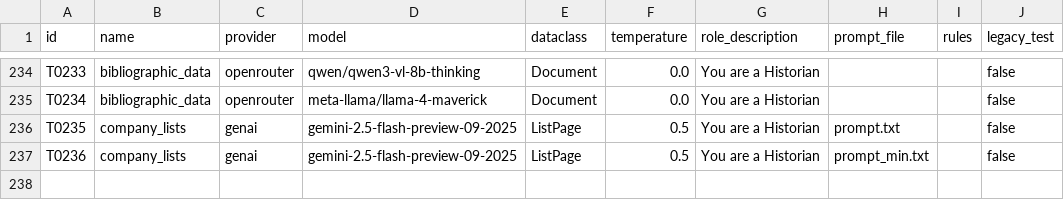
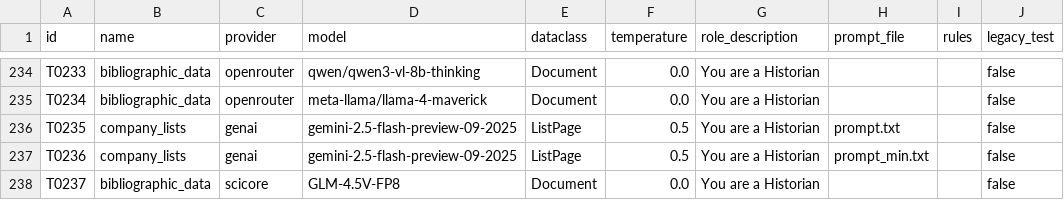
Before and after one commit to RISE-UNIBAS/humanities_data_benchmark, a CSV file: benchmarks/benchmarks_tests.csv, drawn as a sheet; only a part is shown, gaps mark what is left out; the diff names each change by its address in the sheet, - before the commit and + after, or states it on an @@ line.

Commit message:
#63 add scicore

```diff
--- a/benchmarks/benchmarks_tests.csv
+++ b/benchmarks/benchmarks_tests.csv
+row 238: T0237 | bibliographic_data | scicore | GLM-4.5V-FP8 | Document | 0.0 | You are a Historian |  |  | false
```
Also changed, not shown: 14 other files.
